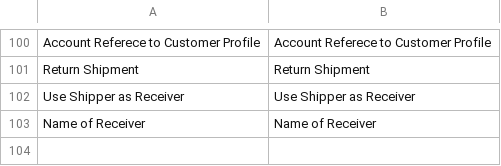
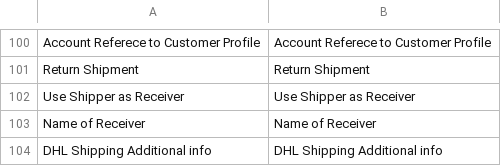
Before and after one commit to DevilBubble/Versenden_Test, a CSV file: app/locale/en_US/Dhl_Versenden.csv, drawn as a sheet; only a part is shown, gaps mark what is left out; the diff names each change by its address in the sheet, - before the commit and + after, or states it on an @@ line.

Commit message:
DHLGKP-15: add stylings for the shipping options

```diff
--- a/app/locale/en_US/Dhl_Versenden.csv
+++ b/app/locale/en_US/Dhl_Versenden.csv
+row 104: DHL Shipping Additional info | DHL Shipping Additional info
```
Also changed, not shown: app/locale/de_DE/Dhl_Versenden.csv, 4 other files.
